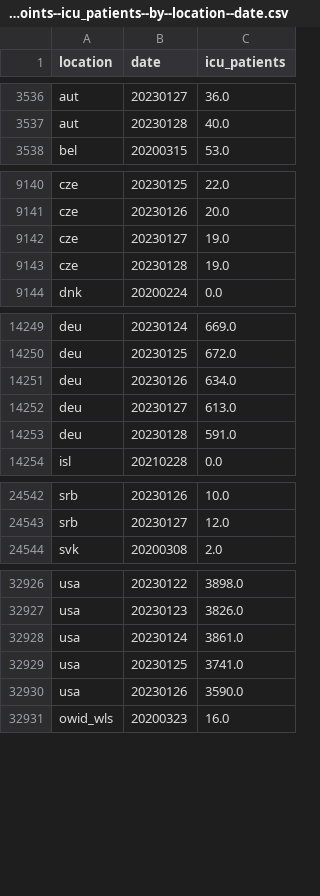
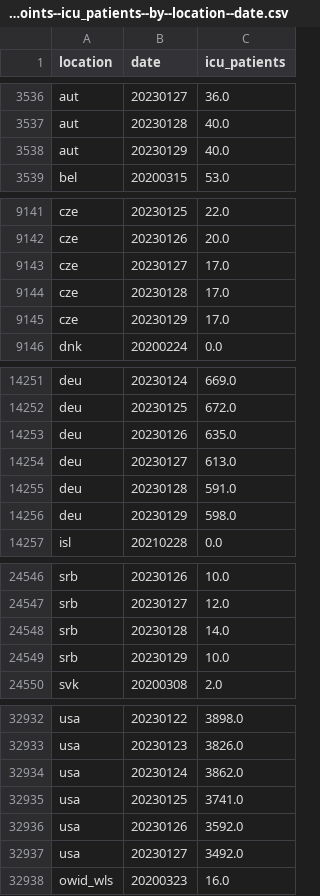
Before and after one commit to open-numbers/ddf--owid--covid_19, a CSV file: ddf--datapoints--icu_patients--by--location--date.csv, drawn as a sheet; only a part is shown, gaps mark what is left out; the diff covers the shown part only.

```diff
--- a/ddf--datapoints--icu_patients--by--location--date.csv
+++ b/ddf--datapoints--icu_patients--by--location--date.csv
@@ -3537,2 +3537,3 @@ aut,20230127,36.0
 aut,20230128,40.0
+aut,20230129,40.0
 bel,20200315,53.0
@@ -9141,4 +9142,5 @@ cze,20230125,22.0
 cze,20230126,20.0
-cze,20230127,19.0
-cze,20230128,19.0
+cze,20230127,17.0
+cze,20230128,17.0
+cze,20230129,17.0
 dnk,20200224,0.0
@@ -14250,5 +14252,6 @@ deu,20230124,669.0
 deu,20230125,672.0
-deu,20230126,634.0
+deu,20230126,635.0
 deu,20230127,613.0
 deu,20230128,591.0
+deu,20230129,598.0
 isl,20210228,0.0
@@ -24543,2 +24547,4 @@ srb,20230126,10.0
 srb,20230127,12.0
+srb,20230128,14.0
+srb,20230129,10.0
 svk,20200308,2.0
@@ -32927,5 +32933,6 @@ usa,20230122,3898.0
 usa,20230123,3826.0
-usa,20230124,3861.0
+usa,20230124,3862.0
 usa,20230125,3741.0
-usa,20230126,3590.0
+usa,20230126,3592.0
+usa,20230127,3492.0
 owid_wls,20200323,16.0
```
Also changed, not shown: 1 added row and 5 edited cells elsewhere in this file, ddf--datapoints--hosp_patients--by--location--date.csv, ddf--datapoints--hosp_patients_per_million--by--location--date.csv, 34 other files.
